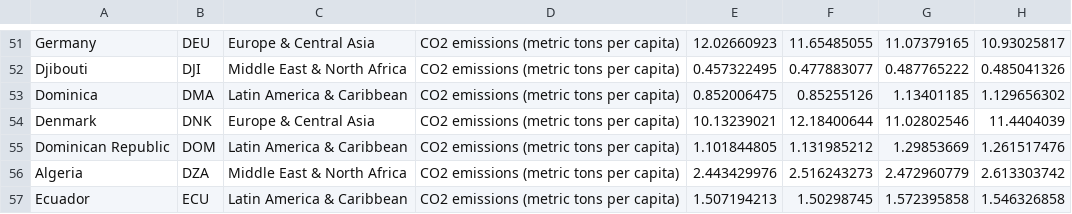
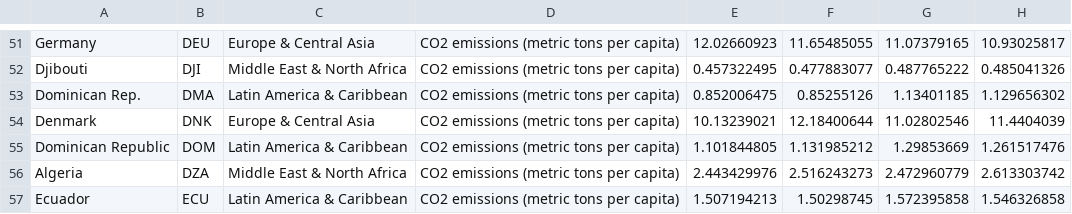
Before and after one commit to Jbar2022/3179, a CSV file: Assignment 2/data/CO2_emission_fixed.csv, drawn as a sheet; only a part is shown, gaps mark what is left out; the diff covers the shown part only; the diff names each change by its address in the sheet, - before the commit and + after, or states it on an @@ line.

```diff
--- a/Assignment 2/data/CO2_emission_fixed.csv
+++ b/Assignment 2/data/CO2_emission_fixed.csv
-A53: Dominica
+A53: Dominican Rep.
```
Also changed, not shown: 1 added row and 14 edited cells elsewhere in this file.
